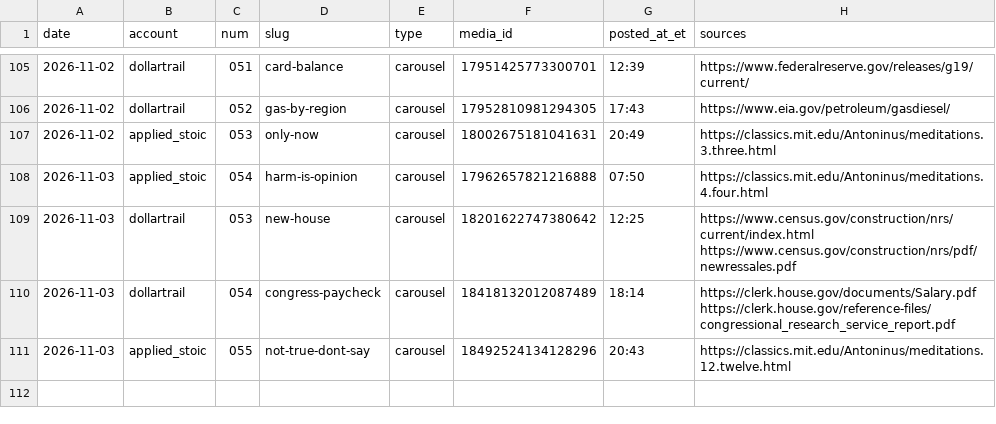
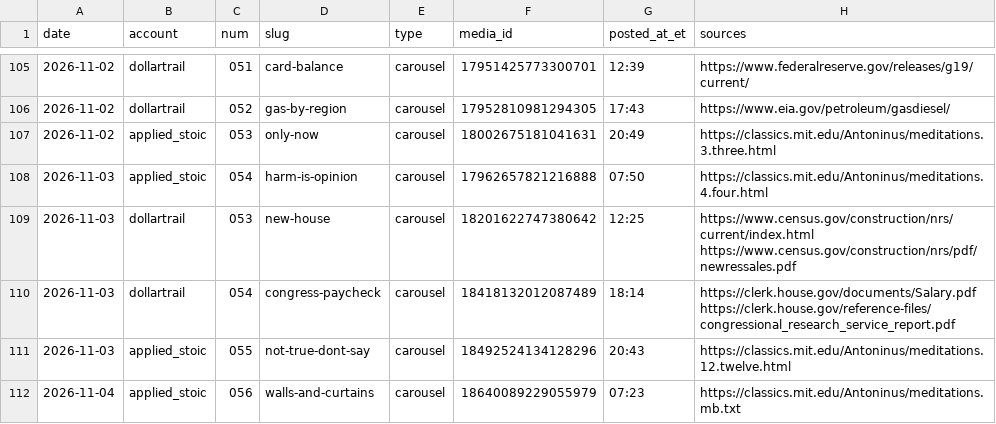
Before and after one commit to jimlastinger/ig-posts, a CSV file: LOG.csv, drawn as a sheet; only a part is shown, gaps mark what is left out; the diff names each change by its address in the sheet, - before the commit and + after, or states it on an @@ line.

```diff
--- a/LOG.csv
+++ b/LOG.csv
+row 112: 2026-11-04 | applied_stoic | 056 | walls-and-curtains | carousel | 18640089229055979 | 07:23 | https://classics.mit.edu/Antoninus/meditations.mb.txt
```
